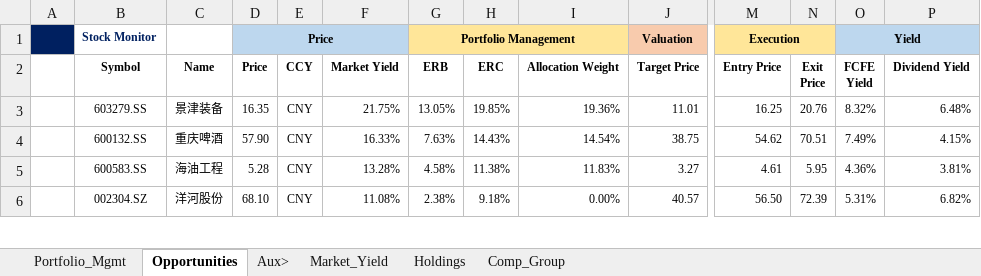
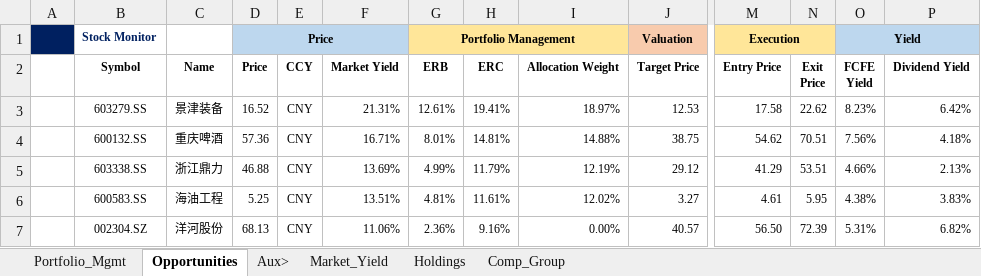
Before and after one commit to JerryChenz/Invest_Proc_1, an Excel workbook: financial_models/Stock_Monitor_CN.xlsx, sheet Opportunities, drawn as a sheet; only a part is shown, gaps mark what is left out; values as stored, in another font and other column widths than the file's, no borders; conditional formats not drawn; addresses are those after the commit; rows hold the shown columns only; the diff covers the shown part only; the diff names each change by its address in the sheet, - before the commit and + after, or states it on an @@ line.

Commit message:
Updated Models and Monitors

```diff
--- a/financial_models/Stock_Monitor_CN.xlsx (sheet Opportunities)
+++ b/financial_models/Stock_Monitor_CN.xlsx (sheet Opportunities)
-D3 (Price): 16.35
+D3 (Price): 16.52
-F3 (Market Yield): 21.75%
+F3 (Market Yield): 21.31%
-G3 (ERB): 13.05%
+G3 (ERB): 12.61%
-H3 (ERC): 19.85%
+H3 (ERC): 19.41%
-I3 (Allocation Weight): 19.36%
+I3 (Allocation Weight): 18.97%
-J3 (Target Price): 11.01
+J3 (Target Price): 12.53
-M3 (Entry Price): 16.25
+M3 (Entry Price): 17.58
-N3 (Exit Price): 20.76
+N3 (Exit Price): 22.62
-O3 (FCFE Yield): 8.32%
+O3 (FCFE Yield): 8.23%
-P3 (Dividend Yield): 6.48%
+P3 (Dividend Yield): 6.42%
-D4 (Price): 57.90
+D4 (Price): 57.36
-F4 (Market Yield): 16.33%
+F4 (Market Yield): 16.71%
-G4 (ERB): 7.63%
+G4 (ERB): 8.01%
-H4 (ERC): 14.43%
+H4 (ERC): 14.81%
-I4 (Allocation Weight): 14.54%
+I4 (Allocation Weight): 14.88%
-O4 (FCFE Yield): 7.49%
+O4 (FCFE Yield): 7.56%
-P4 (Dividend Yield): 4.15%
+P4 (Dividend Yield): 4.18%
+row 5:  | 603338.SS | 浙江鼎力 | 46.88 | CNY | 13.69% | 4.99% | 11.79% | 12.19% | 29.12 | 41.29 | 53.51 | 4.66% | 2.13%
-D6 (Price): 5.28
+D6 (Price): 5.25
-F6 (Market Yield): 13.28%
+F6 (Market Yield): 13.51%
-G6 (ERB): 4.58%
+G6 (ERB): 4.81%
-H6 (ERC): 11.38%
+H6 (ERC): 11.61%
-I6 (Allocation Weight): 11.83%
+I6 (Allocation Weight): 12.02%
-O6 (FCFE Yield): 4.36%
+O6 (FCFE Yield): 4.38%
-P6 (Dividend Yield): 3.81%
+P6 (Dividend Yield): 3.83%
-D7 (Price): 68.10
+D7 (Price): 68.13
-F7 (Market Yield): 11.08%
+F7 (Market Yield): 11.06%
-G7 (ERB): 2.38%
+G7 (ERB): 2.36%
-H7 (ERC): 9.18%
+H7 (ERC): 9.16%
```
Also changed, not shown: 1 added row and 20 edited cells elsewhere in this sheet, sheet Holdings, sheet Market_Yield, sheet Portfolio_Mgmt, formulas that keep their value, financial_models/opportunities/0857.HK_Valuation.xlsx, financial_models/opportunities/1910.HK_Valuation.xlsx, 22 other files.
